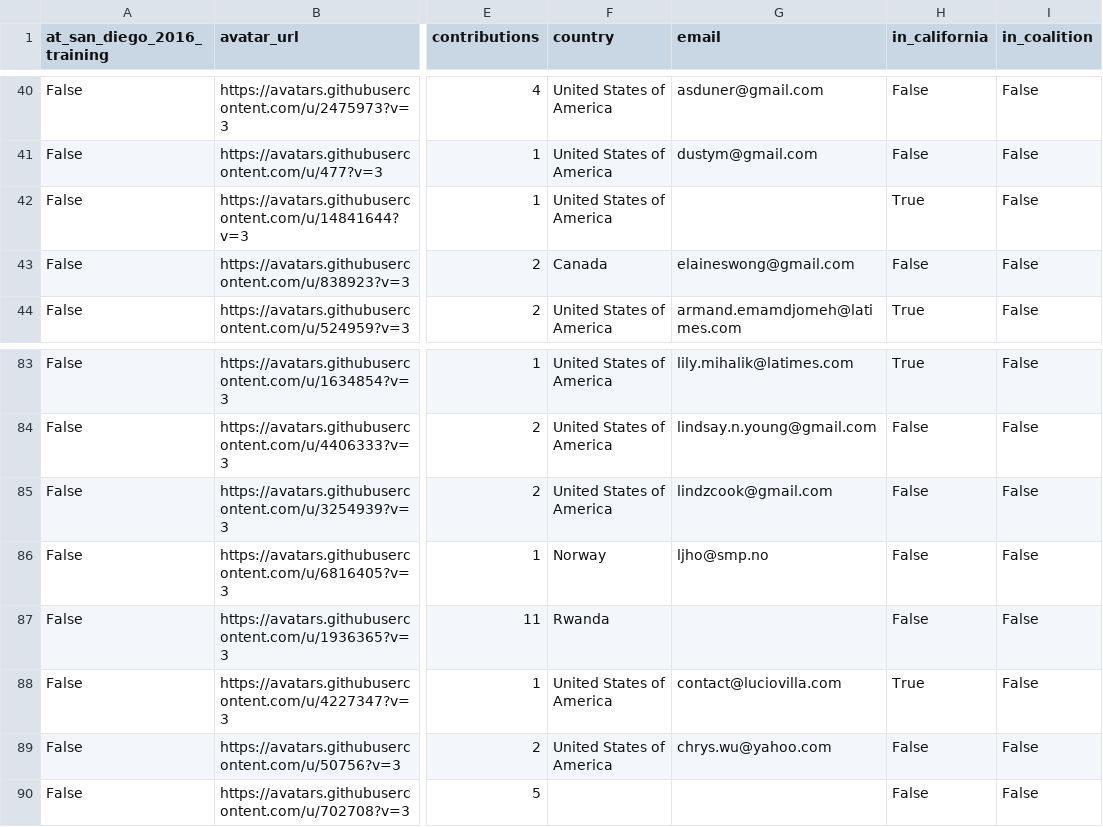
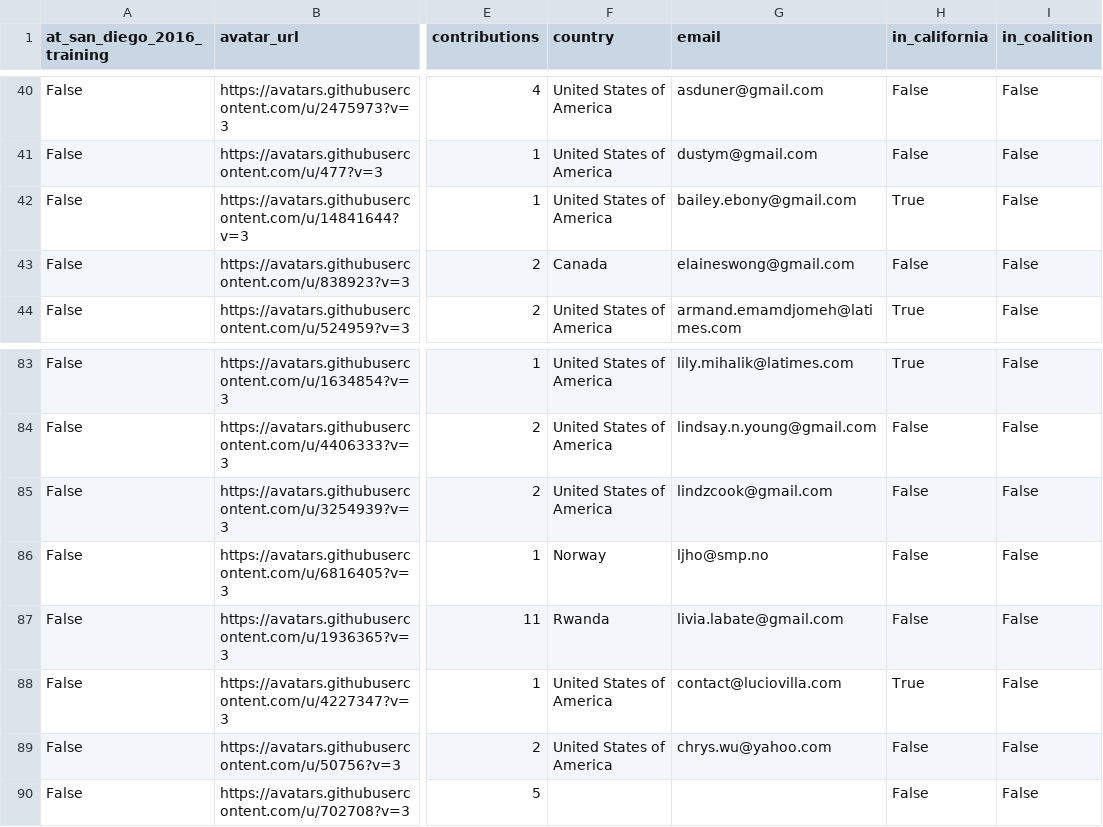
Before and after one commit to palewire/python-calaccess-notebooks, a CSV file: project-management/output/participants.csv, drawn as a sheet; only a part is shown, gaps mark what is left out; the diff names each change by its address in the sheet, - before the commit and + after, or states it on an @@ line.

Commit message:
Added another email

```diff
--- a/project-management/output/participants.csv
+++ b/project-management/output/participants.csv
-G42 (email): (empty)
+G42 (email): bailey.ebony@gmail.com
-G87 (email): (empty)
+G87 (email): livia.labate@gmail.com
```
Also changed, not shown: 1 other file.
